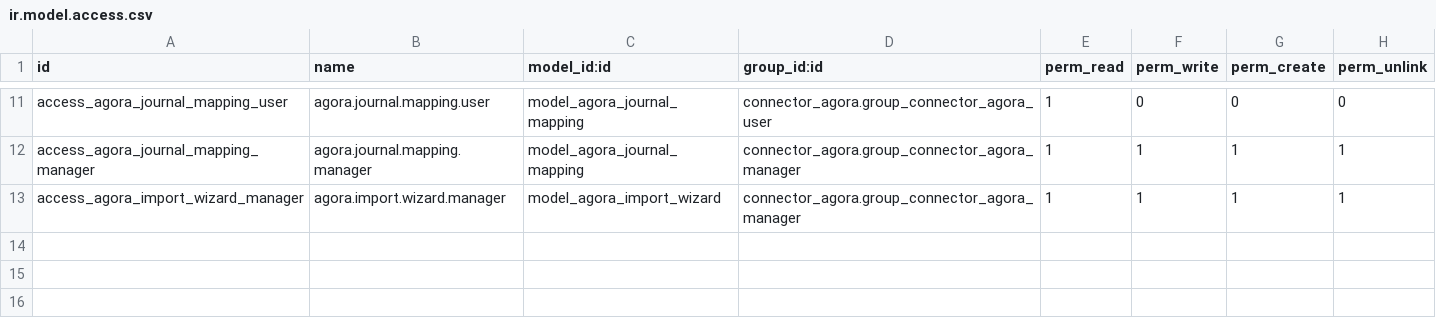
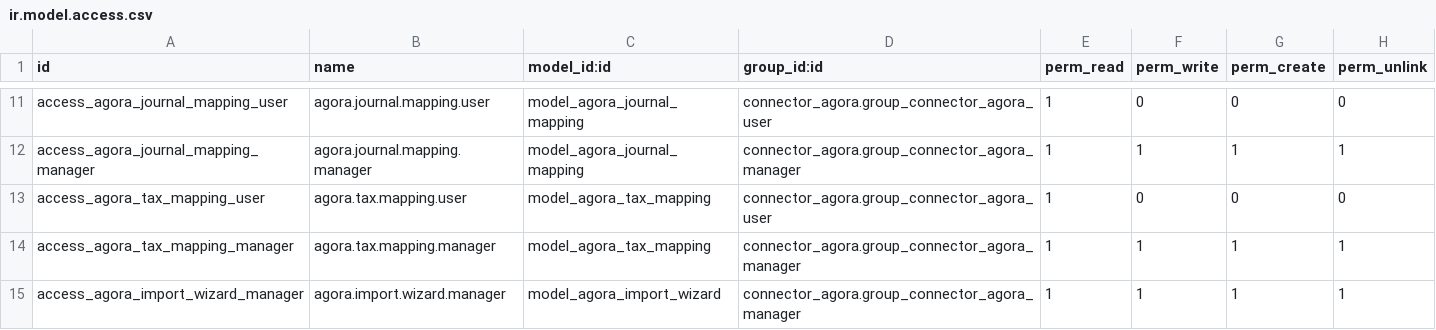
Before and after one commit to aldahotels/aldamodules, a CSV file: connector_agora/security/ir.model.access.csv, drawn as a sheet; only a part is shown, gaps mark what is left out; the diff names each change by its address in the sheet, - before the commit and + after, or states it on an @@ line.

Commit message:
[IMP]connector_agora: map taxes by company and VAT rate

```diff
--- a/connector_agora/security/ir.model.access.csv
+++ b/connector_agora/security/ir.model.access.csv
+row 13: access_agora_tax_mapping_user | agora.tax.mapping.user | model_agora_tax_mapping | connector_agora.group_connector_agora_user | 1 | 0 | 0 | 0
+row 14: access_agora_tax_mapping_manager | agora.tax.mapping.manager | model_agora_tax_mapping | connector_agora.group_connector_agora_manager | 1 | 1 | 1 | 1
```
Also changed, not shown: 2 other files.
